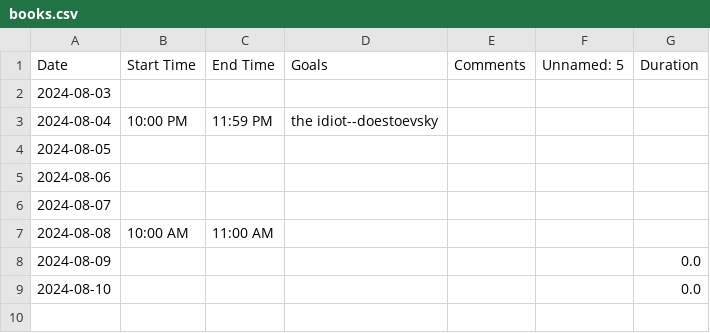
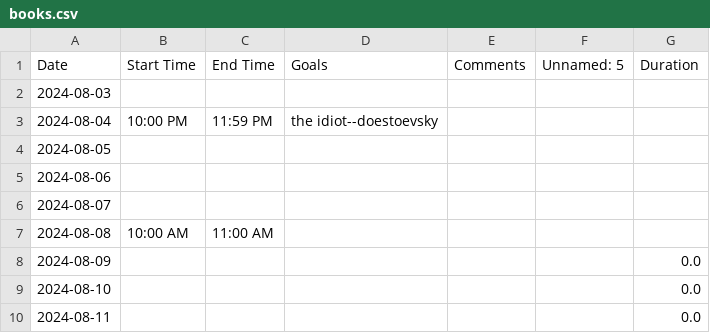
Before and after one commit to jerichlee2/aeren, a CSV file: csv/books.csv, drawn as a sheet.

```diff
--- a/csv/books.csv
+++ b/csv/books.csv
@@ -9 +9,2 @@ Date,Start Time,End Time,Goals,Comments,Unnamed: 5,Duration
 2024-08-10,,,,,,0.0
+2024-08-11,,,,,,0.0
```
Also changed, not shown: csv/aggre.csv, csv/deepwork.csv, 1 other file.
